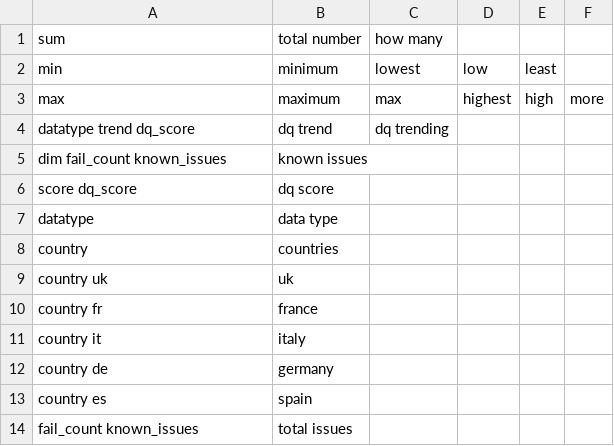
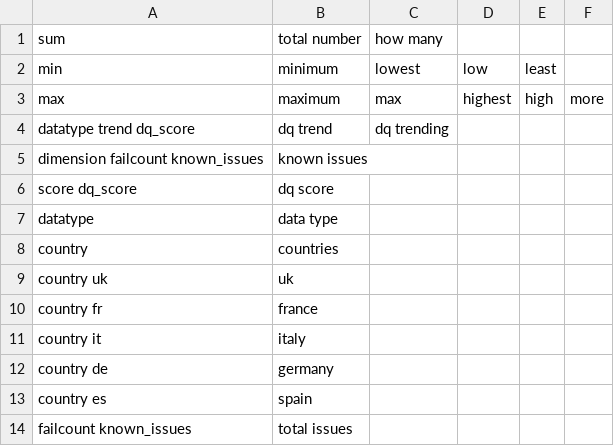
Before and after one commit to dhmodi/medical-affair-assistant, a CSV file: cognitiveSQL/alias/synonyms.csv, drawn as a sheet.

Commit message:
v1.4 changes as per initial demo/discussions:
- changes to db column names that appear in outText        (made corresponding changes to HCM.sql and synonyms.csv)
- added value of maxRecord to speech output of graph questions

```diff
--- a/cognitiveSQL/alias/synonyms.csv
+++ b/cognitiveSQL/alias/synonyms.csv
@@ -4,3 +4,3 @@ max,maximum,max,highest,high,more
 datatype trend dq_score,dq trend,dq trending
-dim fail_count known_issues,known issues
+dimension failcount known_issues,known issues
 score dq_score,dq score
@@ -13,2 +13,2 @@ country de,germany
 country es,spain
-fail_count known_issues,total issues
+failcount known_issues,total issues
```
Also changed, not shown: 5 other files.
